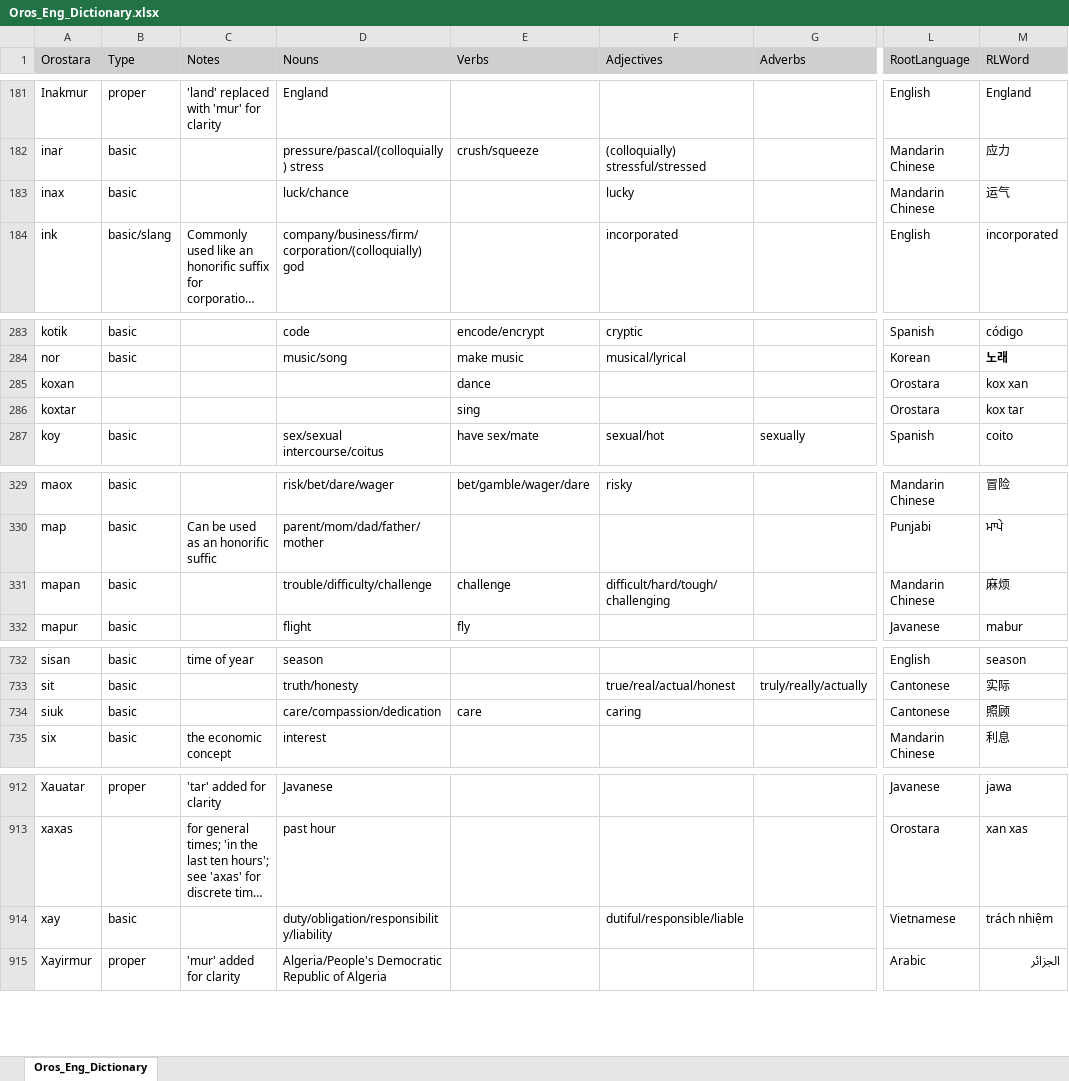
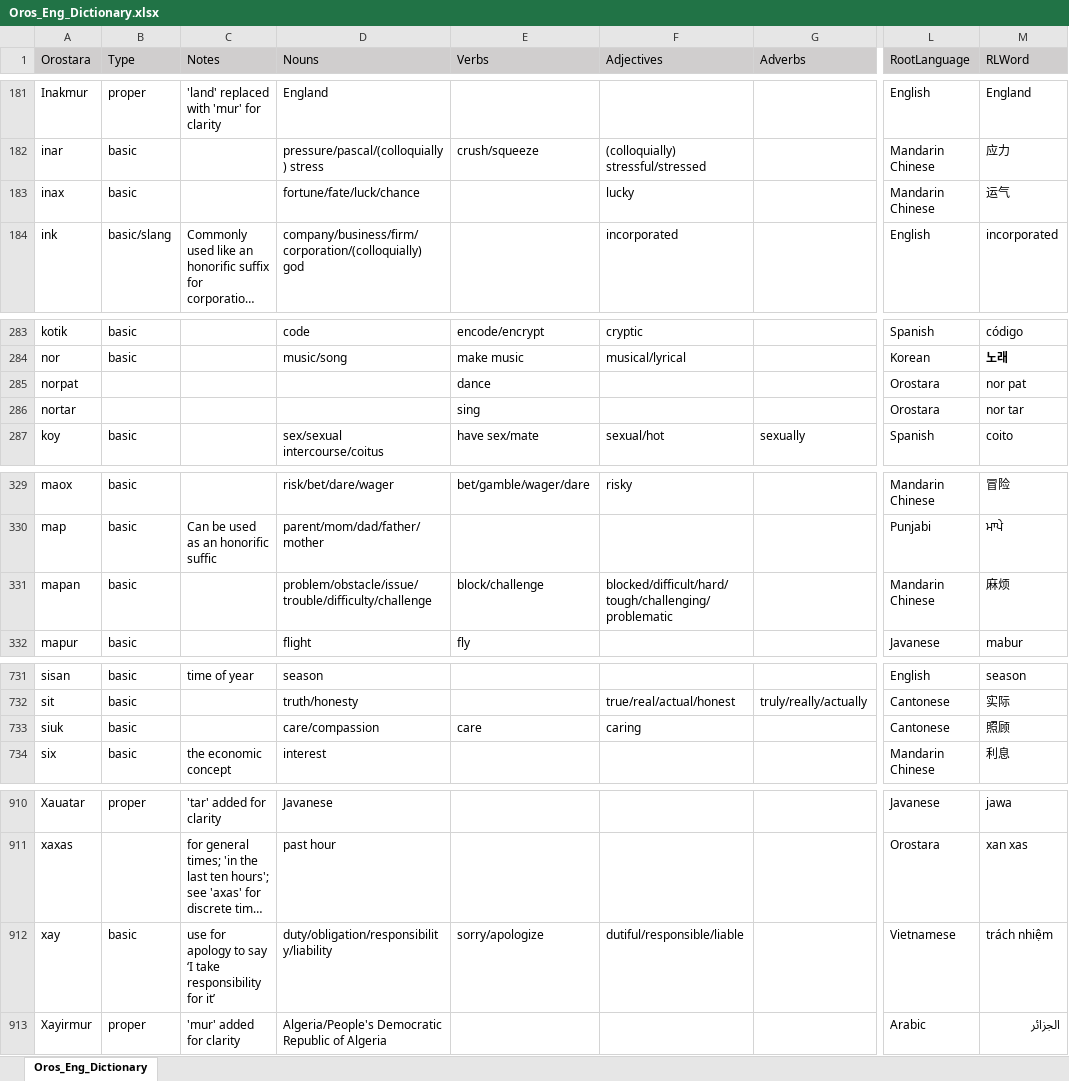
Before and after one commit to brushscape/Orostara-Dictionary, an Excel workbook: files/Oros_Eng_Dictionary.xlsx, sheet Oros_Eng_Dictionary, drawn as a sheet; only a part is shown, gaps mark what is left out; long unchanged cells end in …; values as stored, in another font and other column widths than the file's, no borders; table styles not drawn; addresses are those after the commit; the diff covers the shown part only; the diff names each change by its address in the sheet, - before the commit and + after, or states it on an @@ line.

```diff
--- a/files/Oros_Eng_Dictionary.xlsx (sheet Oros_Eng_Dictionary)
+++ b/files/Oros_Eng_Dictionary.xlsx (sheet Oros_Eng_Dictionary)
-D183 (Nouns): luck/chance
+D183 (Nouns): fortune/fate/luck/chance
-A285 (Orostara): koxan
+A285 (Orostara): norpat
-M285 (RLWord): kox xan
+M285 (RLWord): nor pat
-A286 (Orostara): koxtar
+A286 (Orostara): nortar
-M286 (RLWord): kox tar
+M286 (RLWord): nor tar
-D331 (Nouns): trouble/difficulty/challenge
+D331 (Nouns): problem/obstacle/issue/trouble/difficulty/challenge
-E331 (Verbs): challenge
+E331 (Verbs): block/challenge
-F331 (Adjectives): difficult/hard/tough/challenging
+F331 (Adjectives): blocked/difficult/hard/tough/challenging/problematic
-D733 (Nouns): care/compassion/dedication
+D733 (Nouns): care/compassion
-C912 (Notes): (empty)
+C912 (Notes): use for apology to say ‘I take responsibility for it’
-E912 (Verbs): (empty)
+E912 (Verbs): sorry/apologize
```
Also changed, not shown: 4 added rows, 4 removed rows, 2 edited cells and cell formats elsewhere in this sheet, 2 other files.
